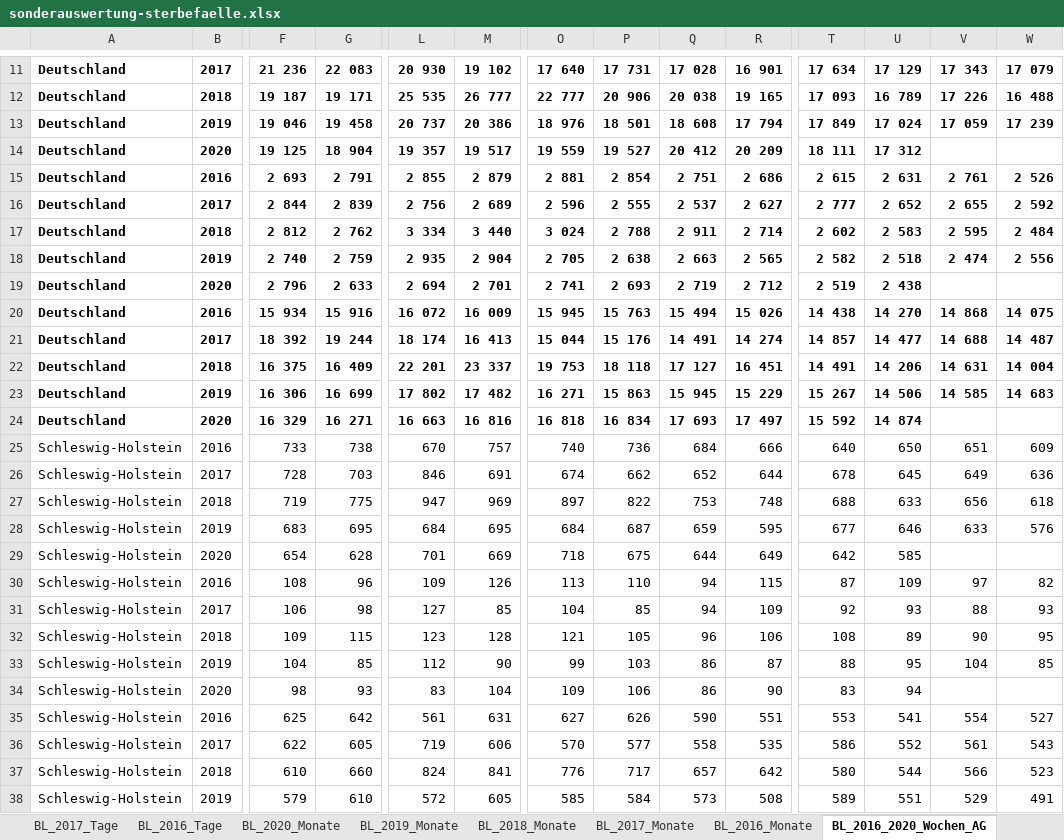
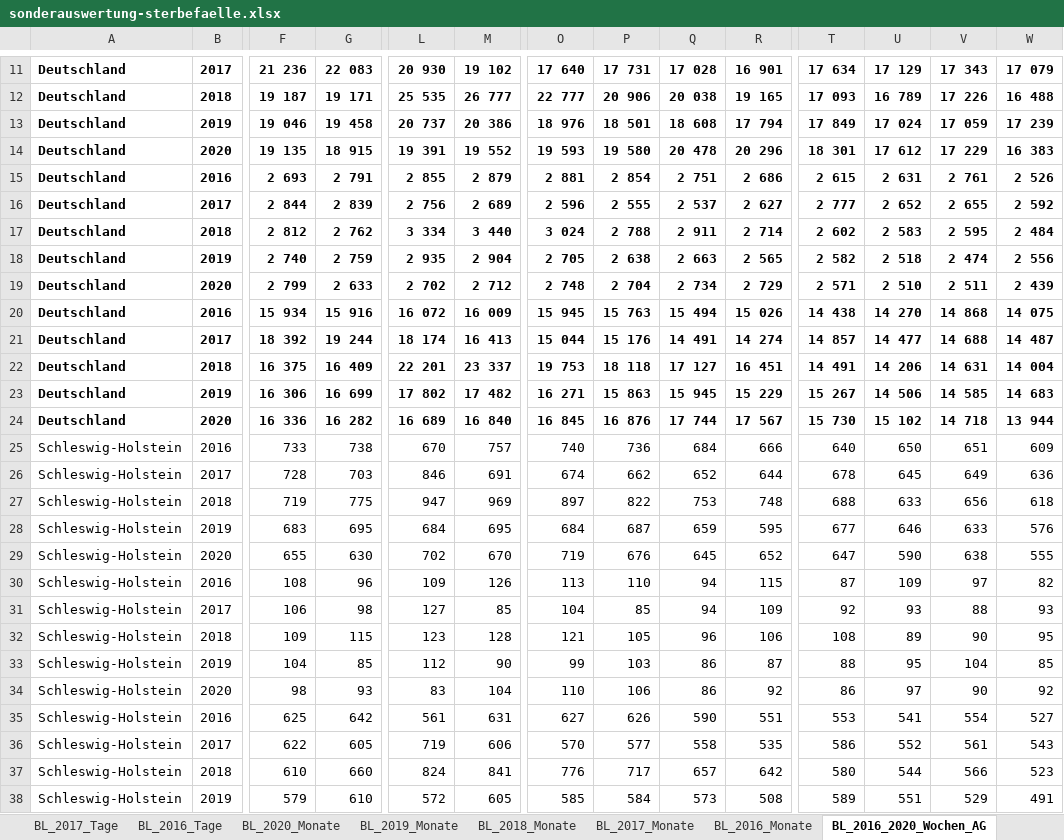
Before and after one commit to florentinkraemer/tidy-mortality, an Excel workbook: data/raw/sonderauswertung-sterbefaelle.xlsx, sheet BL_2016_2020_Wochen_AG, drawn as a sheet; only a part is shown, gaps mark what is left out; values as stored, in another font and other column widths than the file's, no borders; removed rows and columns are numbered as before the commit, all else as after; rows hold the shown columns only; the diff covers the shown part only; the diff names each change by its address in the sheet, - before the commit and + after, or states it on an @@ line.

```diff
--- a/data/raw/sonderauswertung-sterbefaelle.xlsx (sheet BL_2016_2020_Wochen_AG)
+++ b/data/raw/sonderauswertung-sterbefaelle.xlsx (sheet BL_2016_2020_Wochen_AG)
-row 14: Deutschland | 2020 | 19 125 | 18 904 | 19 357 | 19 517 | 19 559 | 19 527 | 20 412 | 20 209 | 18 111 | 17 312
+row 14: Deutschland | 2020 | 19 135 | 18 915 | 19 391 | 19 552 | 19 593 | 19 580 | 20 478 | 20 296 | 18 301 | 17 612 | 17 229 | 16 383
-row 19: Deutschland | 2020 | 2 796 | 2 633 | 2 694 | 2 701 | 2 741 | 2 693 | 2 719 | 2 712 | 2 519 | 2 438
+row 19: Deutschland | 2020 | 2 799 | 2 633 | 2 702 | 2 712 | 2 748 | 2 704 | 2 734 | 2 729 | 2 571 | 2 510 | 2 511 | 2 439
-row 24: Deutschland | 2020 | 16 329 | 16 271 | 16 663 | 16 816 | 16 818 | 16 834 | 17 693 | 17 497 | 15 592 | 14 874
+row 24: Deutschland | 2020 | 16 336 | 16 282 | 16 689 | 16 840 | 16 845 | 16 876 | 17 744 | 17 567 | 15 730 | 15 102 | 14 718 | 13 944
-F29: 654
+F29: 655
-G29: 628
+G29: 630
-L29: 701
+L29: 702
-M29: 669
+M29: 670
-O29: 718
+O29: 719
-P29: 675
+P29: 676
-Q29: 644
+Q29: 645
-R29: 649
+R29: 652
-T29: 642
+T29: 647
-U29: 585
+U29: 590
-V29: (empty)
+V29: 638
-W29: (empty)
+W29: 555
-O34: 109
+O34: 110
-R34: 90
+R34: 92
-T34: 83
+T34: 86
-U34: 94
+U34: 97
-V34: (empty)
+V34: 90
-W34: (empty)
+W34: 92
```
Also changed, not shown: 7 added rows, 7 removed rows and 368 edited cells elsewhere in this sheet, sheet BL_2020_Tage, sheet D_2020_Tage, sheet BL_2020_Monate, sheet D_2020_Monate, sheet Titelseite, sheet D_2017_Tage, 1 more sheet, 27 other files.
